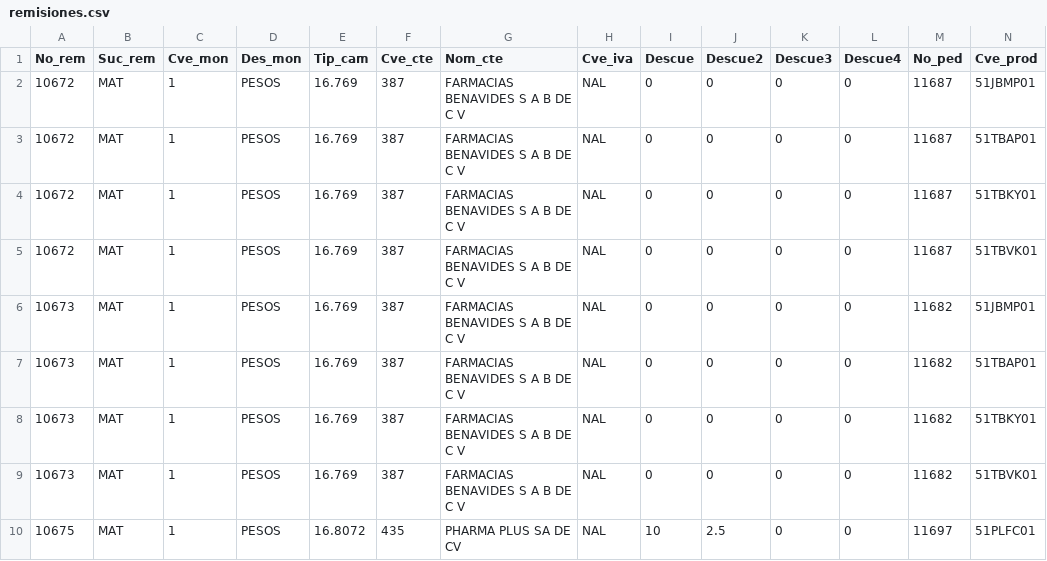
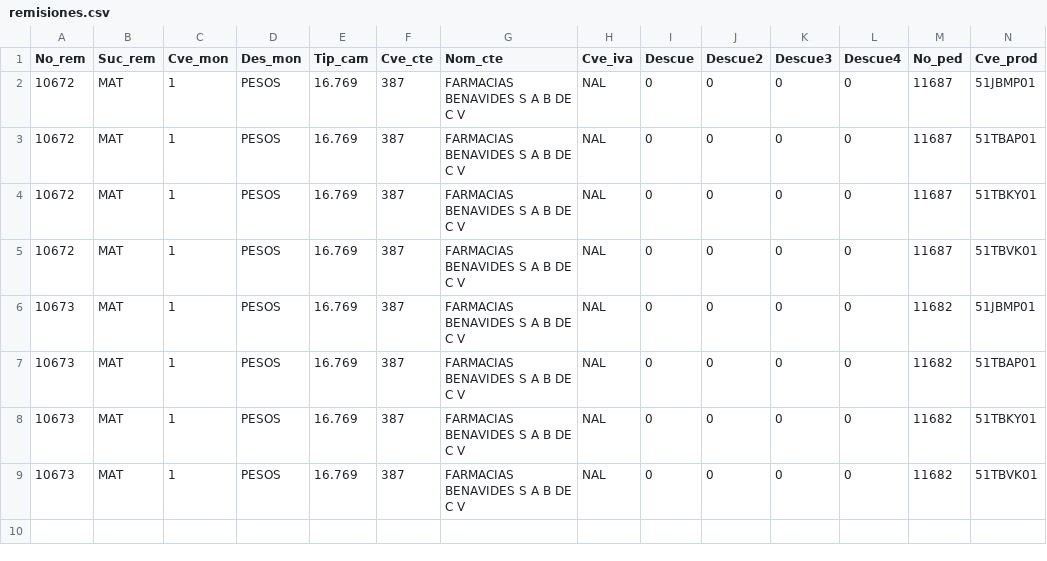
Before and after one commit to Geratano/Farmiral, a CSV file: remisiones.csv, drawn as a sheet; only a part is shown; rows hold the shown columns only; the diff names each change by its address in the sheet, - before the commit and + after, or states it on an @@ line.

```diff
--- a/remisiones.csv
+++ b/remisiones.csv
-row 10: 10675 | MAT | 1 | PESOS | 16.8072 | 435 | PHARMA PLUS SA DE CV | NAL | 10 | 2.5 | 0 | 0 | 11697 | 51PLFC01
```
Also changed, not shown: ingresosa1.csv, 7 other files.
